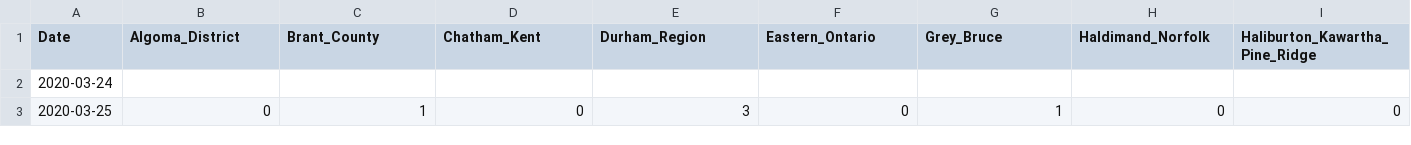
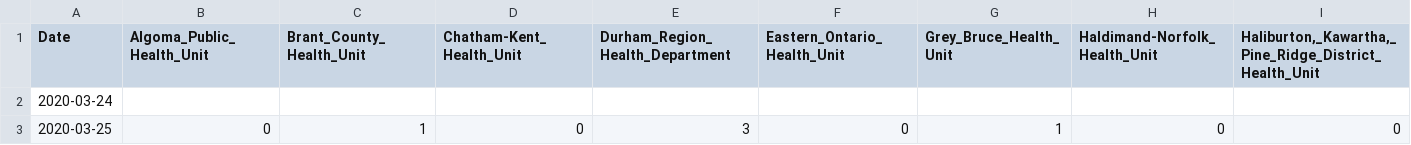
Before and after one commit to Manifaust/ontario-covid-graph, a CSV file: raw_reports/daily-change-phu.csv, drawn as a sheet; only a part is shown; the diff covers the shown part only; the diff names each change by its address in the sheet, - before the commit and + after, or states it on an @@ line.

```diff
--- a/raw_reports/daily-change-phu.csv
+++ b/raw_reports/daily-change-phu.csv
-B1: Algoma_District
+B1: Algoma_Public_Health_Unit
-C1: Brant_County
+C1: Brant_County_Health_Unit
-D1: Chatham_Kent
+D1: Chatham-Kent_Health_Unit
-E1: Durham_Region
+E1: Durham_Region_Health_Department
-F1: Eastern_Ontario
+F1: Eastern_Ontario_Health_Unit
-G1: Grey_Bruce
+G1: Grey_Bruce_Health_Unit
-H1: Haldimand_Norfolk
+H1: Haldimand-Norfolk_Health_Unit
-I1: Haliburton_Kawartha_Pine_Ridge
+I1: Haliburton,_Kawartha,_Pine_Ridge_District_Health_Unit
```
Also changed, not shown: 26 edited cells elsewhere in this file, 2 other files.
